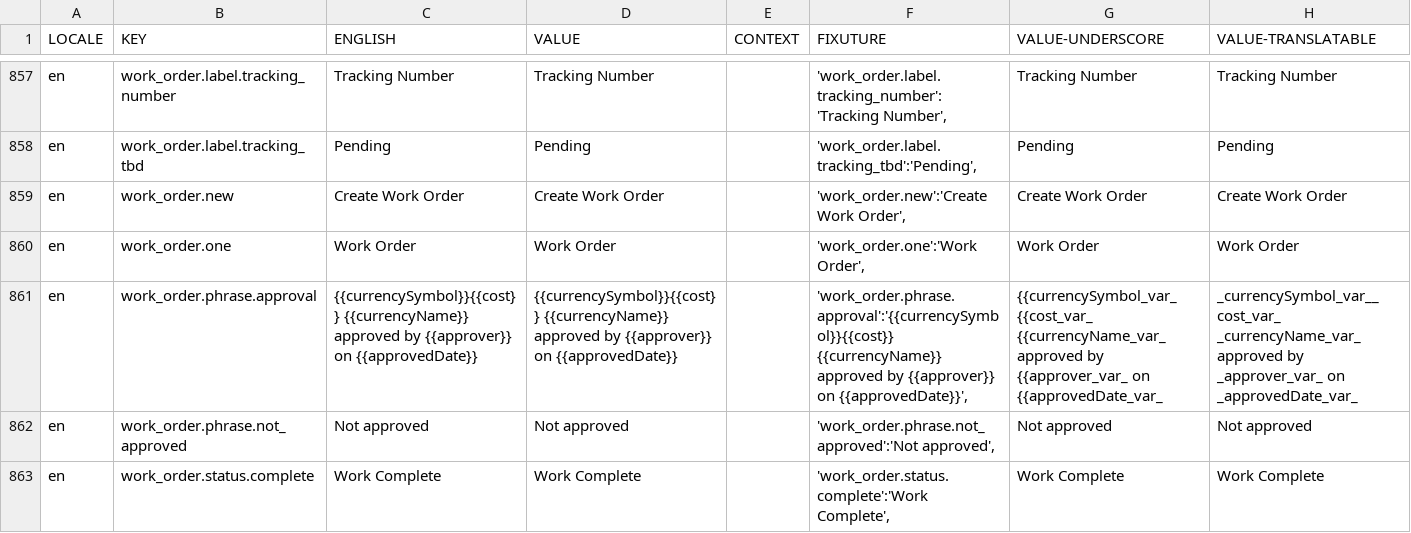
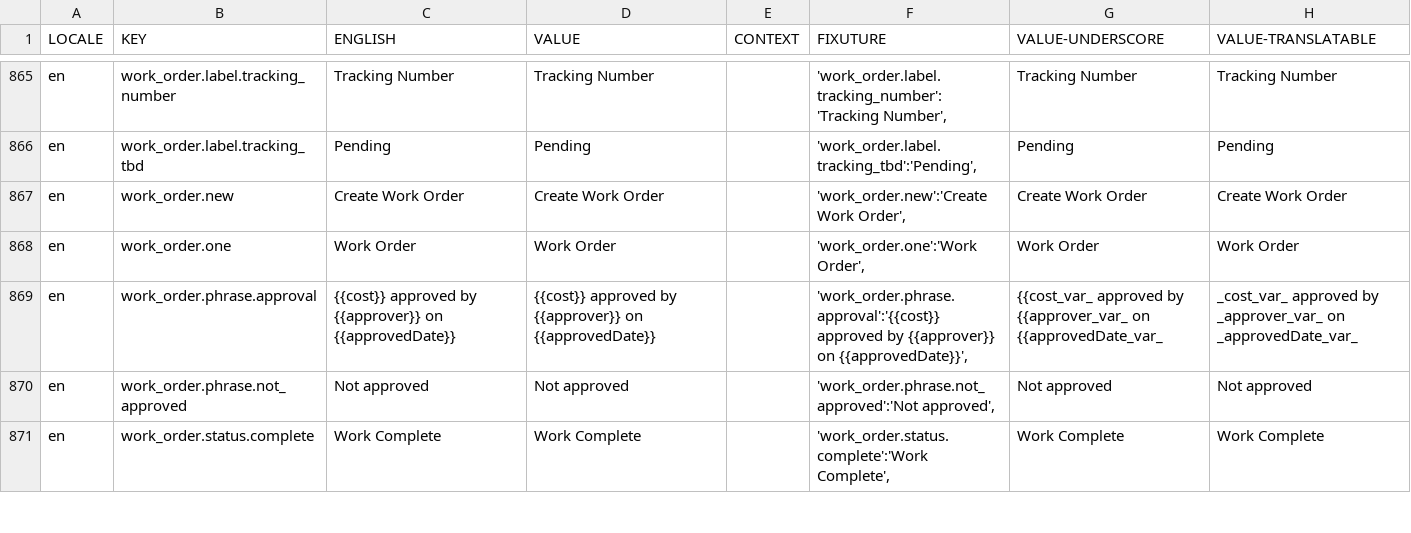
Before and after one commit to aaronlelevier/casino_scrapers, a CSV file: bsrs-django/bigsky/media/translation/en.csv, drawn as a sheet; only a part is shown, gaps mark what is left out; the diff covers the shown part only.

```diff
--- a/bsrs-django/bigsky/media/translation/en.csv
+++ b/bsrs-django/bigsky/media/translation/en.csv
@@ -860,3 +868,3 @@ en,work_order.new,Create Work Order,Create Work Order,,"'work_order.new':'Create
 en,work_order.one,Work Order,Work Order,,"'work_order.one':'Work Order',",Work Order,Work Order
-en,work_order.phrase.approval,{{currencySymbol}}{{cost}} {{currencyName}} approved by {{approver}} on {{approvedDate}},{{currencySymbol}}{{cost}} {{currencyName}} approved by {{approver}} on {{approvedDate}},,"'work_order.phrase.approval':'{{currencySymbol}}{{cost}} {{currencyName}} approved by {{approver}} on {{approvedDate}}',",{{currencySymbol_var_{{cost_var_ {{currencyName_var_ approved by {{approver_var_ on {{approvedDate_var_,_currencySymbol_var__cost_var_ _currencyName_var_ approved by _approver_var_ on _approvedDate_var_
+en,work_order.phrase.approval,{{cost}} approved by {{approver}} on {{approvedDate}},{{cost}} approved by {{approver}} on {{approvedDate}},,"'work_order.phrase.approval':'{{cost}} approved by {{approver}} on {{approvedDate}}',",{{cost_var_ approved by {{approver_var_ on {{approvedDate_var_,_cost_var_ approved by _approver_var_ on _approvedDate_var_
 en,work_order.phrase.not_approved,Not approved,Not approved,,"'work_order.phrase.not_approved':'Not approved',",Not approved,Not approved
```
Also changed, not shown: 8 added rows elsewhere in this file, bsrs-django/bigsky/media/translation/es.csv, bsrs-django/bigsky/media/translation/fr.csv, 8 other files.
